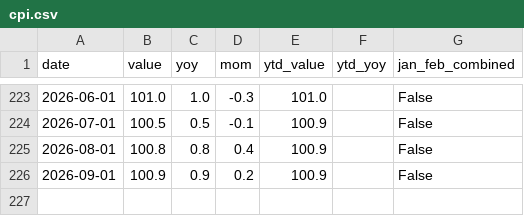
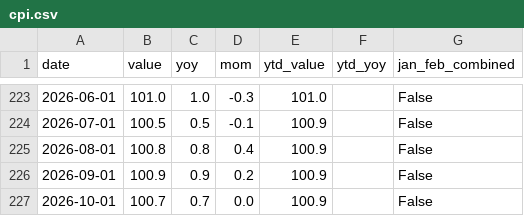
Before and after one commit to huizhaohuang/china-econ-data-penetrate, a CSV file: data/cpi.csv, drawn as a sheet; only a part is shown, gaps mark what is left out.

```diff
--- a/data/cpi.csv
+++ b/data/cpi.csv
@@ -226 +226,2 @@ date,value,yoy,mom,ytd_value,ytd_yoy,jan_feb_combined
 2026-09-01,100.9,0.9,0.2,100.9,,False
+2026-10-01,100.7,0.7,0.0,100.9,,False
```
Also changed, not shown: data/ppi.csv, 11 other files.
